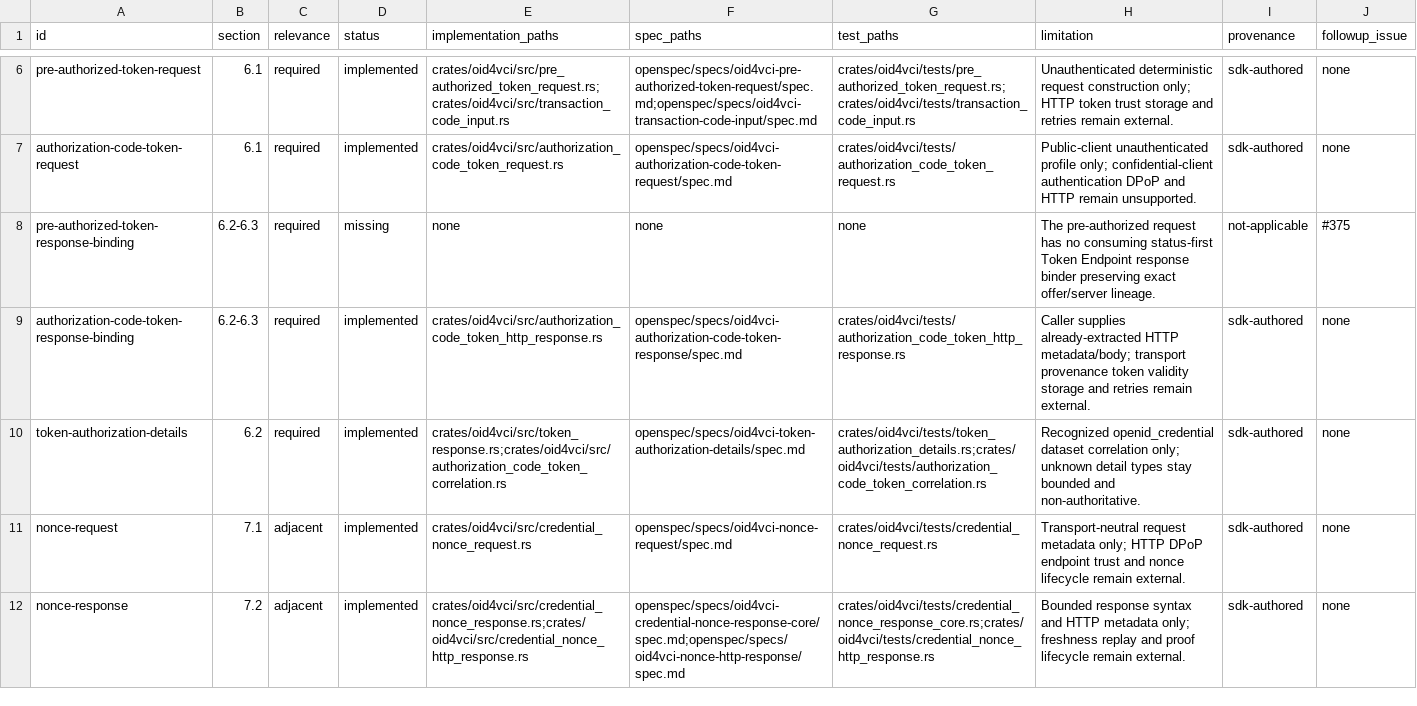
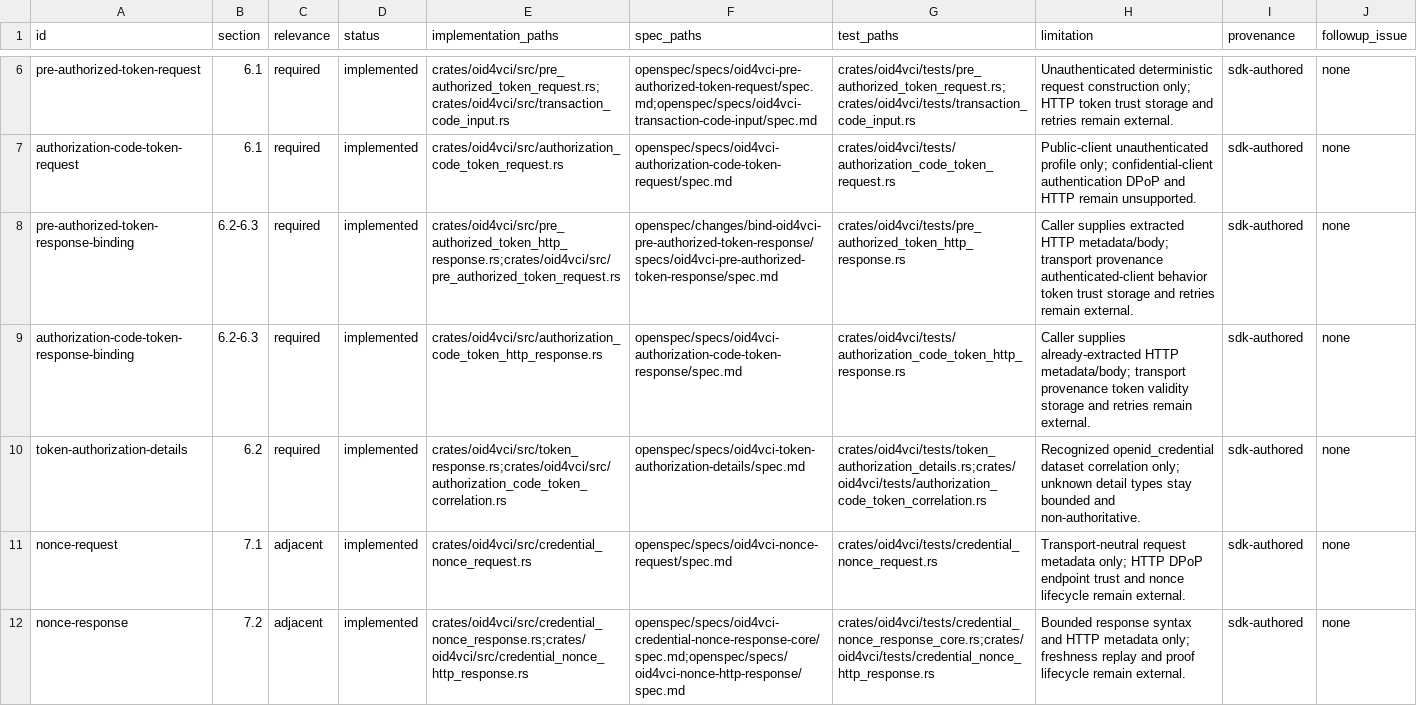
Before and after one commit to hyperledger-identus/sdk-rust, a CSV file: docs/conformance/oid4vci-final-wallet-core.csv, drawn as a sheet; only a part is shown, gaps mark what is left out.

Commit message:
feat(oid4vci): bind pre-authorized token responses
Signed-off-by: Yurii Shynbuiev <yurii.shynbuiev@iohk.io>

```diff
--- a/docs/conformance/oid4vci-final-wallet-core.csv
+++ b/docs/conformance/oid4vci-final-wallet-core.csv
@@ -7,3 +7,3 @@ pre-authorized-token-request,6.1,required,implemented,crates/oid4vci/src/pre_aut
 authorization-code-token-request,6.1,required,implemented,crates/oid4vci/src/authorization_code_token_request.rs,openspec/specs/oid4vci-authorization-code-token-request/spec.md,crates/oid4vci/tests/authorization_code_token_request.rs,Public-client unauthenticated profile only; confidential-client authentication DPoP and HTTP remain unsupported.,sdk-authored,none
-pre-authorized-token-response-binding,6.2-6.3,required,missing,none,none,none,The pre-authorized request has no consuming status-first Token Endpoint response binder preserving exact offer/server lineage.,not-applicable,#375
+pre-authorized-token-response-binding,6.2-6.3,required,implemented,crates/oid4vci/src/pre_authorized_token_http_response.rs;crates/oid4vci/src/pre_authorized_token_request.rs,openspec/changes/bind-oid4vci-pre-authorized-token-response/specs/oid4vci-pre-authorized-token-response/spec.md,crates/oid4vci/tests/pre_authorized_token_http_response.rs,Caller supplies extracted HTTP metadata/body; transport provenance authenticated-client behavior token trust storage and retries remain external.,sdk-authored,none
 authorization-code-token-response-binding,6.2-6.3,required,implemented,crates/oid4vci/src/authorization_code_token_http_response.rs,openspec/specs/oid4vci-authorization-code-token-response/spec.md,crates/oid4vci/tests/authorization_code_token_http_response.rs,Caller supplies already-extracted HTTP metadata/body; transport provenance token validity storage and retries remain external.,sdk-authored,none
```
Also changed, not shown: 19 other files.
